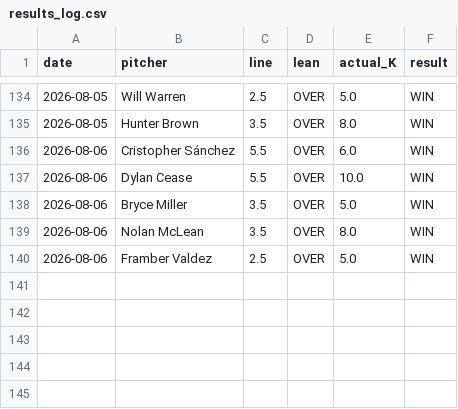
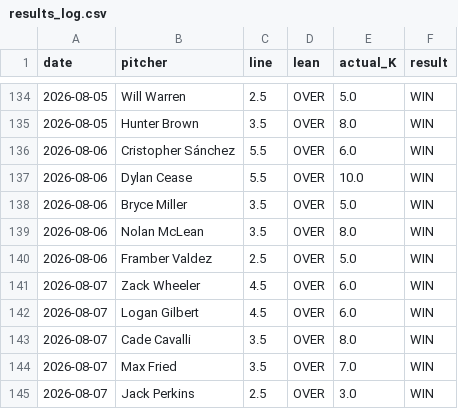
Before and after one commit to gazette1/strikeout, a CSV file: data/predictions/results_log.csv, drawn as a sheet; only a part is shown, gaps mark what is left out.

```diff
--- a/data/predictions/results_log.csv
+++ b/data/predictions/results_log.csv
@@ -140 +140,6 @@ date,pitcher,line,lean,actual_K,result
 2026-08-06,Framber Valdez,2.5,OVER,5.0,WIN
+2026-08-07,Zack Wheeler,4.5,OVER,6.0,WIN
+2026-08-07,Logan Gilbert,4.5,OVER,6.0,WIN
+2026-08-07,Cade Cavalli,3.5,OVER,8.0,WIN
+2026-08-07,Max Fried,3.5,OVER,7.0,WIN
+2026-08-07,Jack Perkins,2.5,OVER,3.0,WIN
```
Also changed, not shown: 1 other file.
